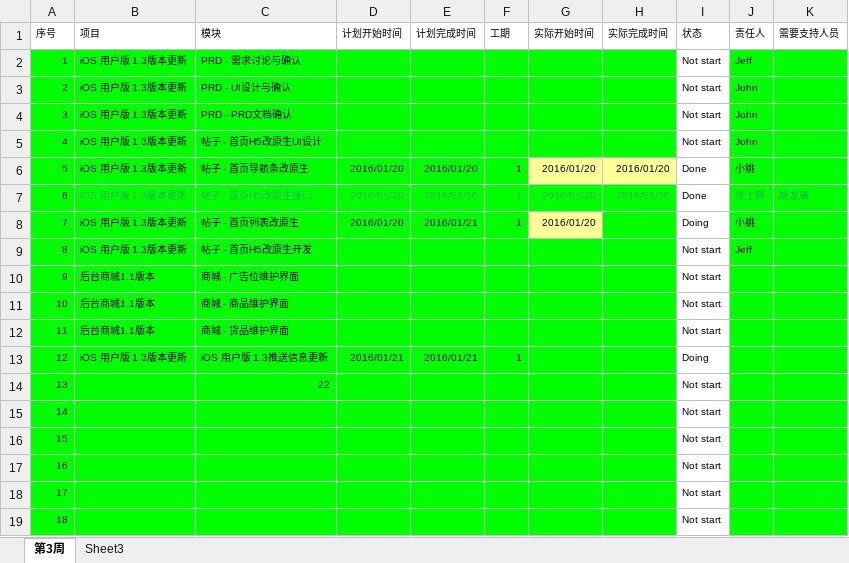
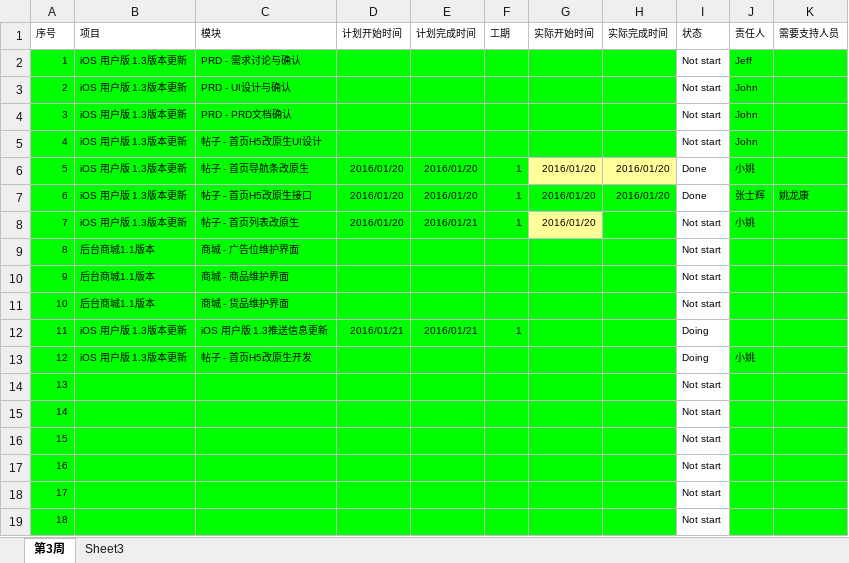
Before and after one commit to zs20131/-, an Excel workbook: 开发计划2016-01.xlsx, sheet 第3周, drawn as a sheet; only a part is shown; the shorter side is filled out with more unchanged rows; values as stored, in another font and other column widths than the file's, no borders; conditional formats not drawn; removed rows and columns are numbered as before the commit, all else as after; the diff names each change by its address in the sheet, - before the commit and + after, or states it on an @@ line.

Commit message:
11

```diff
--- a/开发计划2016-01.xlsx (sheet 第3周)
+++ b/开发计划2016-01.xlsx (sheet 第3周)
-B7:H7 text colour: #00B050
+B7:H7 text colour: black
-J7:K7 text colour: #00B050
+J7:K7 text colour: black
-I8 (状态): Doing
+I8 (状态): Not start
-row 9: 8 | iOS 用户版 1.3版本更新 | 帖子 - 首页H5改原生开发 |  |  |  |  |  | Not start | Jeff
@@ column A (序号) renumbered from row 9 down @@
-row 14: 13 |  | 22 |  |  |  |  |  | Not start
+row 13: 12 | iOS 用户版 1.3版本更新 | 帖子 - 首页H5改原生开发 |  |  |  |  |  | Doing | 小姚
```
